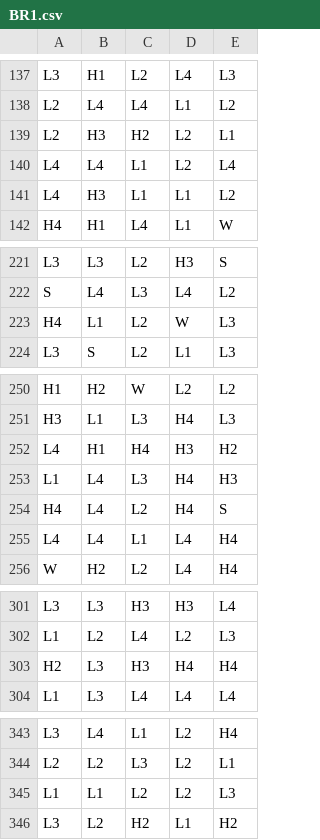
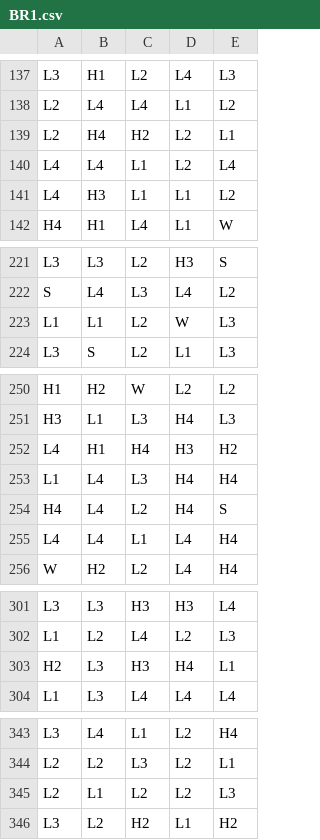
Before and after one commit to RizzRabbit/vault-breakers, a CSV file: math/games/vault_breakers/reels/BR1.csv, drawn as a sheet; only a part is shown, gaps mark what is left out; the diff covers the shown part only.

```diff
--- a/math/games/vault_breakers/reels/BR1.csv
+++ b/math/games/vault_breakers/reels/BR1.csv
@@ -138,3 +138,3 @@ L3,H1,L2,L4,L3
 L2,L4,L4,L1,L2
-L2,H3,H2,L2,L1
+L2,H4,H2,L2,L1
 L4,L4,L1,L2,L4
@@ -222,3 +222,3 @@ L3,L3,L2,H3,S
 S,L4,L3,L4,L2
-H4,L1,L2,W,L3
+L1,L1,L2,W,L3
 L3,S,L2,L1,L3
@@ -252,3 +252,3 @@ H3,L1,L3,H4,L3
 L4,H1,H4,H3,H2
-L1,L4,L3,H4,H3
+L1,L4,L3,H4,H4
 H4,L4,L2,H4,S
@@ -302,3 +302,3 @@ L3,L3,H3,H3,L4
 L1,L2,L4,L2,L3
-H2,L3,H3,H4,H4
+H2,L3,H3,H4,L1
 L1,L3,L4,L4,L4
@@ -344,3 +344,3 @@ L3,L4,L1,L2,H4
 L2,L2,L3,L2,L1
-L1,L1,L2,L2,L3
+L2,L1,L2,L2,L3
 L3,L2,H2,L1,H2
```
Also changed, not shown: 15 edited cells elsewhere in this file, math/games/vault_breakers/reels/BR0.csv, 20 other files.
